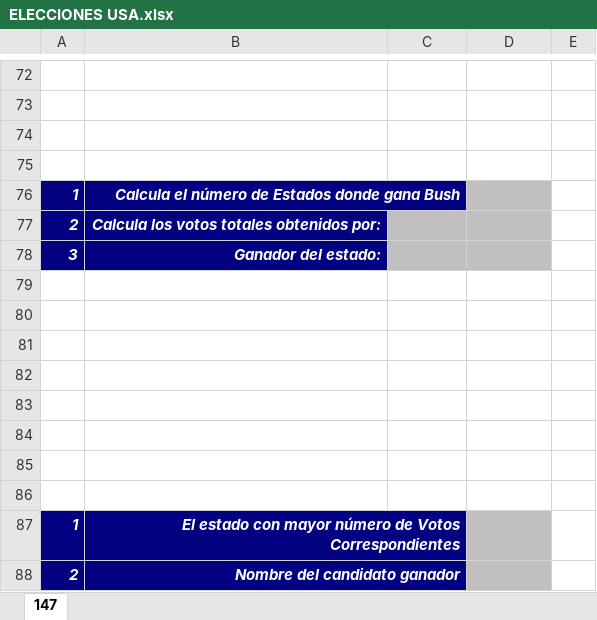
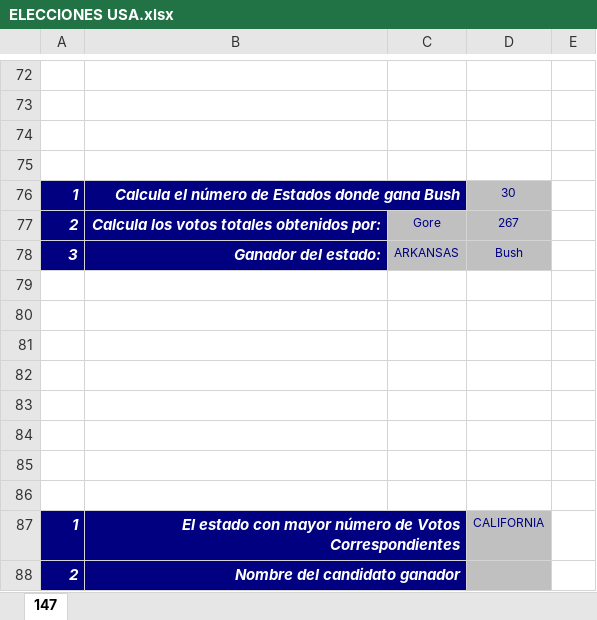
Before and after one commit to labradormiguel/cursoalpe, an Excel workbook: m1/unidad3/Practicas/20191029/ELECCIONES USA.xlsx, sheet 147, drawn as a sheet; only a part is shown, gaps mark what is left out; values as stored, in another font and other column widths than the file's, no borders; charts and pictures not drawn; the diff names each change by its address in the sheet, - before the commit and + after, or states it on an @@ line.

```diff
--- a/m1/unidad3/Practicas/20191029/ELECCIONES USA.xlsx (sheet 147)
+++ b/m1/unidad3/Practicas/20191029/ELECCIONES USA.xlsx (sheet 147)
-D76: (empty)
+D76: 30
-C77: (empty)
+C77: Gore
-D77: (empty)
+D77: 267
-C78: (empty)
+C78: ARKANSAS
-D78: (empty)
+D78: Bush
-D87: (empty)
+D87: CALIFORNIA
```
Also changed, not shown: m1/unidad3/Practicas/20191029/Basket.xlsx, m1/unidad3/Practicas/20191030/Codigos de moda.xlsx, 3 other files.
